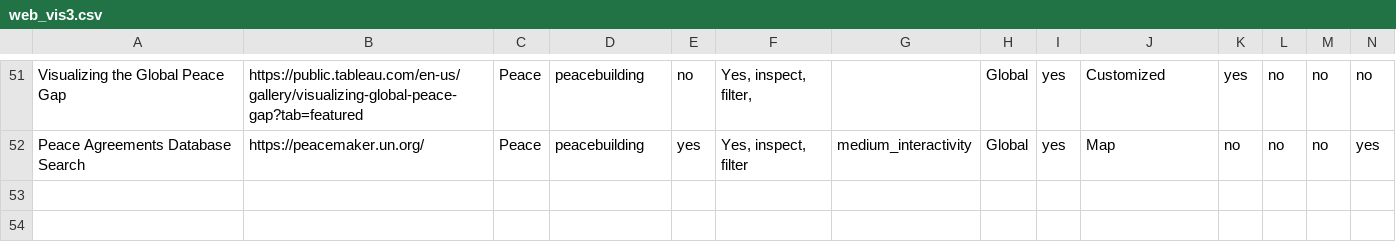
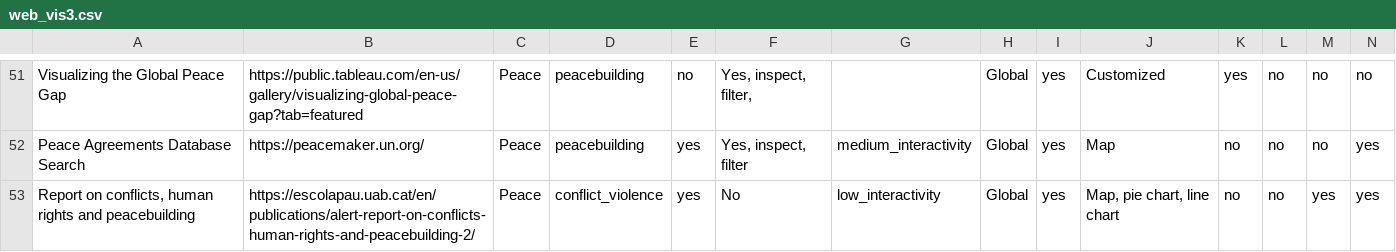
Before and after one commit to conflictvis/conflictvis.github.io, a CSV file: web_vis3.csv, drawn as a sheet; only a part is shown, gaps mark what is left out; rows hold the shown columns only; the diff names each change by its address in the sheet, - before the commit and + after, or states it on an @@ line.

Commit message:
added report on conflict

```diff
--- a/web_vis3.csv
+++ b/web_vis3.csv
+row 53: Report on conflicts, human rights and peacebuilding | https://escolapau.uab.cat/en/publications/alert-report-on-conflicts-human-rights-and-peacebuilding-2/ | Peace | conflict_violence | yes | No | low_interactivity | Global | yes | Map, pie chart, line chart | no | no | yes | yes
```
Also changed, not shown: 1 other file.
